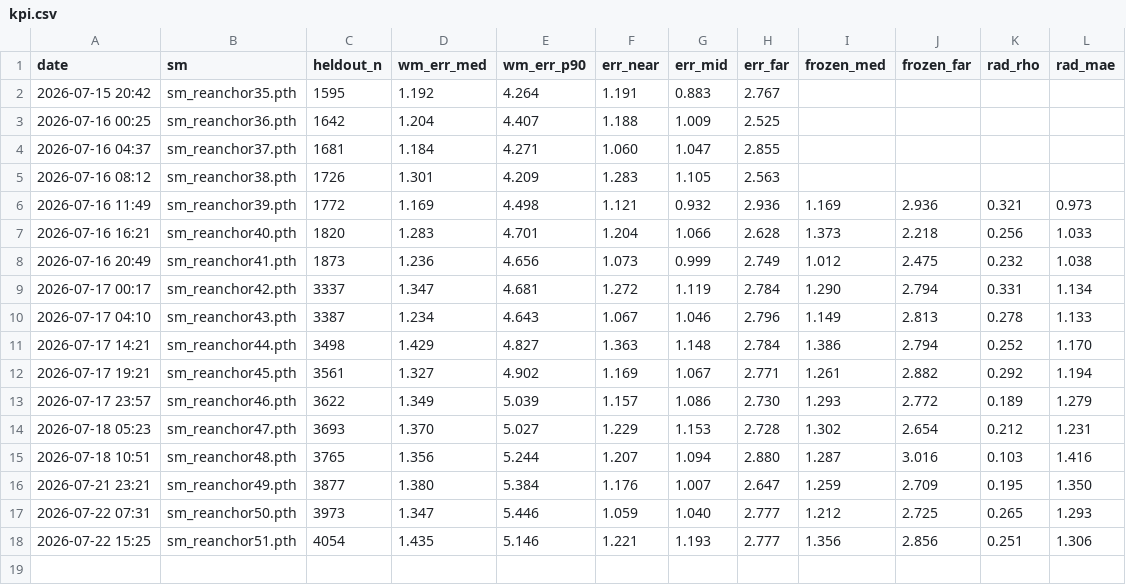
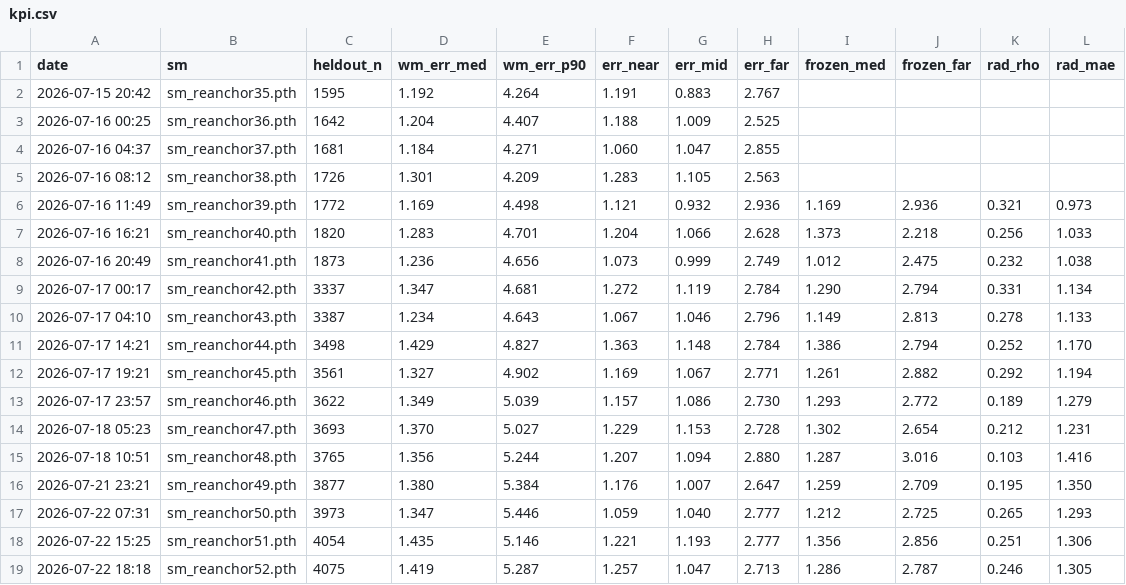
Before and after one commit to Ricky610329/Antenna, a CSV file: docs/kpi.csv, drawn as a sheet.

```diff
--- a/docs/kpi.csv
+++ b/docs/kpi.csv
@@ -18 +18,2 @@ date,sm,heldout_n,wm_err_med,wm_err_p90,err_near,err_mid,err_far,frozen_med,froz
 2026-07-22 15:25,sm_reanchor51.pth,4054,1.435,5.146,1.221,1.193,2.777,1.356,2.856,0.251,1.306
+2026-07-22 18:18,sm_reanchor52.pth,4075,1.419,5.287,1.257,1.047,2.713,1.286,2.787,0.246,1.305
```
Also changed, not shown: 4 other files.
